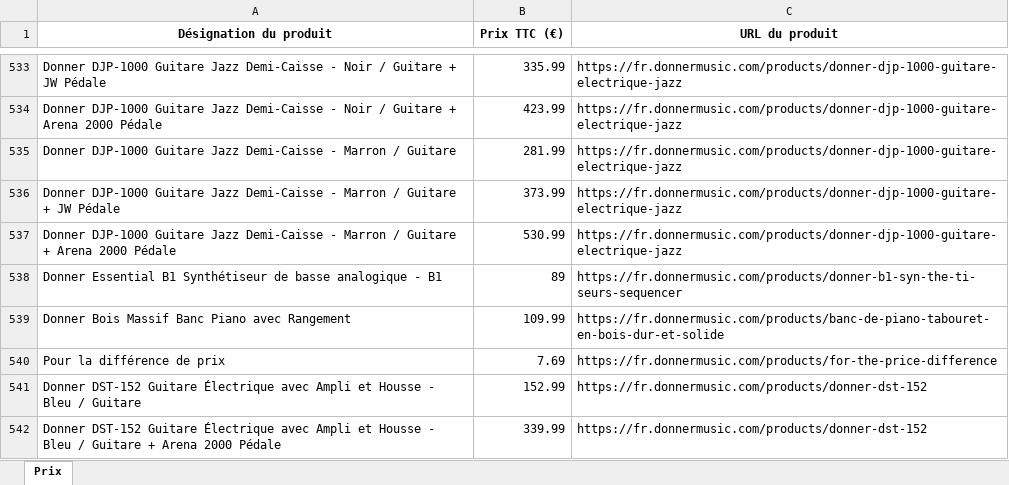
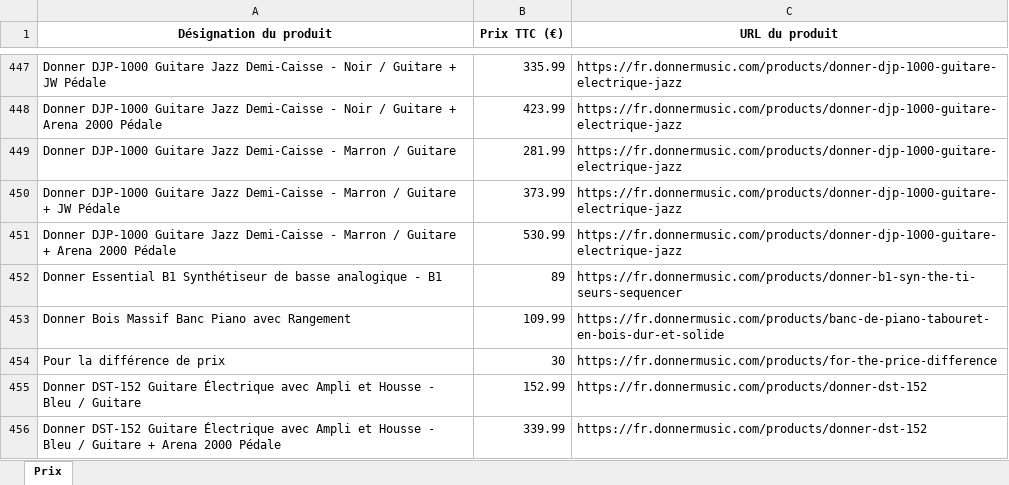
Before and after one commit to PierreDIMFRANCE/donner-scrap, an Excel workbook: Prix_Donner_TTC.xlsx, sheet Prix, drawn as a sheet; only a part is shown, gaps mark what is left out; values as stored, in another font and other column widths than the file's, no borders; addresses are those after the commit; the diff covers the shown part only; the diff names each change by its address in the sheet, - before the commit and + after, or states it on an @@ line.

```diff
--- a/Prix_Donner_TTC.xlsx (sheet Prix)
+++ b/Prix_Donner_TTC.xlsx (sheet Prix)
-B454 (Prix TTC (€)): 7.69
+B454 (Prix TTC (€)): 30
```
Also changed, not shown: 86 removed rows elsewhere in this sheet.
